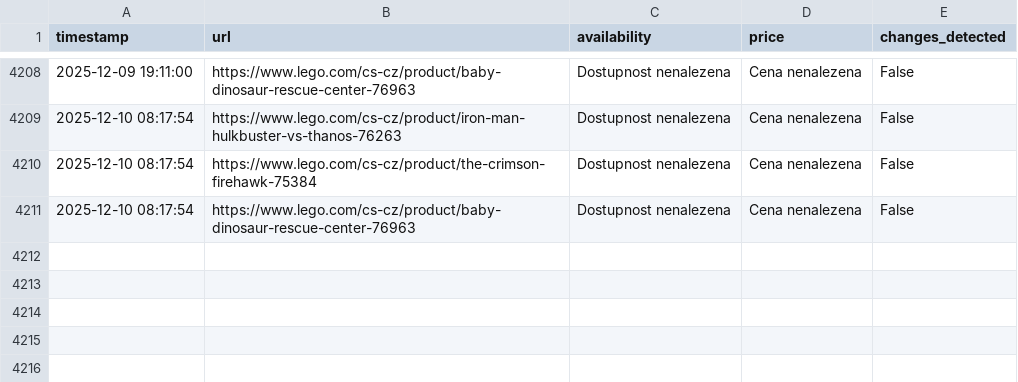
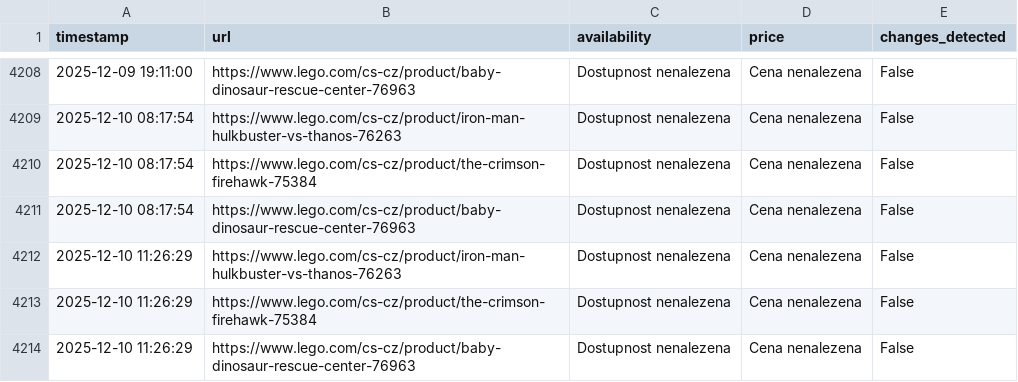
Before and after one commit to tomas-novak/lego-automatizace, a CSV file: lego_results.csv, drawn as a sheet; only a part is shown, gaps mark what is left out; the diff names each change by its address in the sheet, - before the commit and + after, or states it on an @@ line.

```diff
--- a/lego_results.csv
+++ b/lego_results.csv
+row 4212: 2025-12-10 11:26:29 | https://www.lego.com/cs-cz/product/iron-man-hulkbuster-vs-thanos-76263 | Dostupnost nenalezena | Cena nenalezena | False
+row 4213: 2025-12-10 11:26:29 | https://www.lego.com/cs-cz/product/the-crimson-firehawk-75384 | Dostupnost nenalezena | Cena nenalezena | False
+row 4214: 2025-12-10 11:26:29 | https://www.lego.com/cs-cz/product/baby-dinosaur-rescue-center-76963 | Dostupnost nenalezena | Cena nenalezena | False
```
